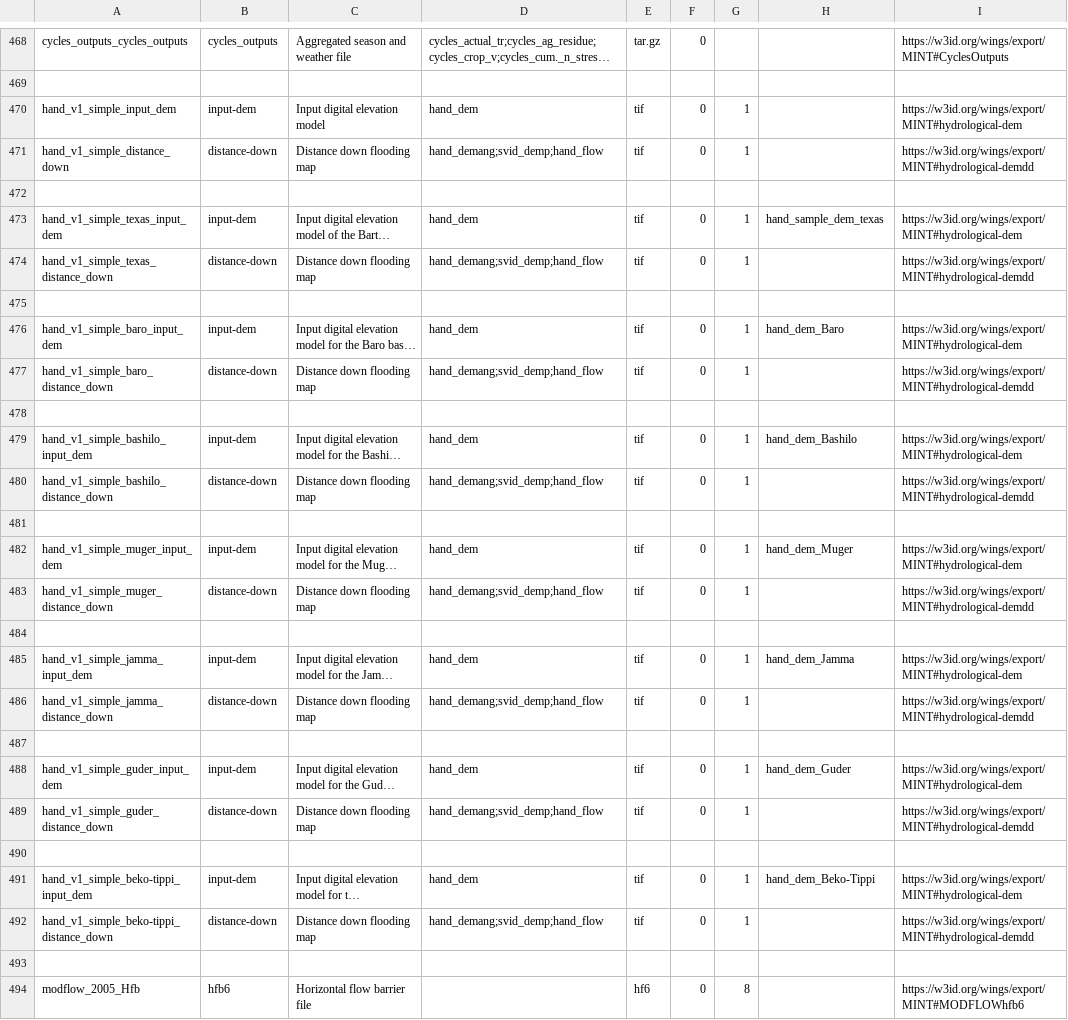
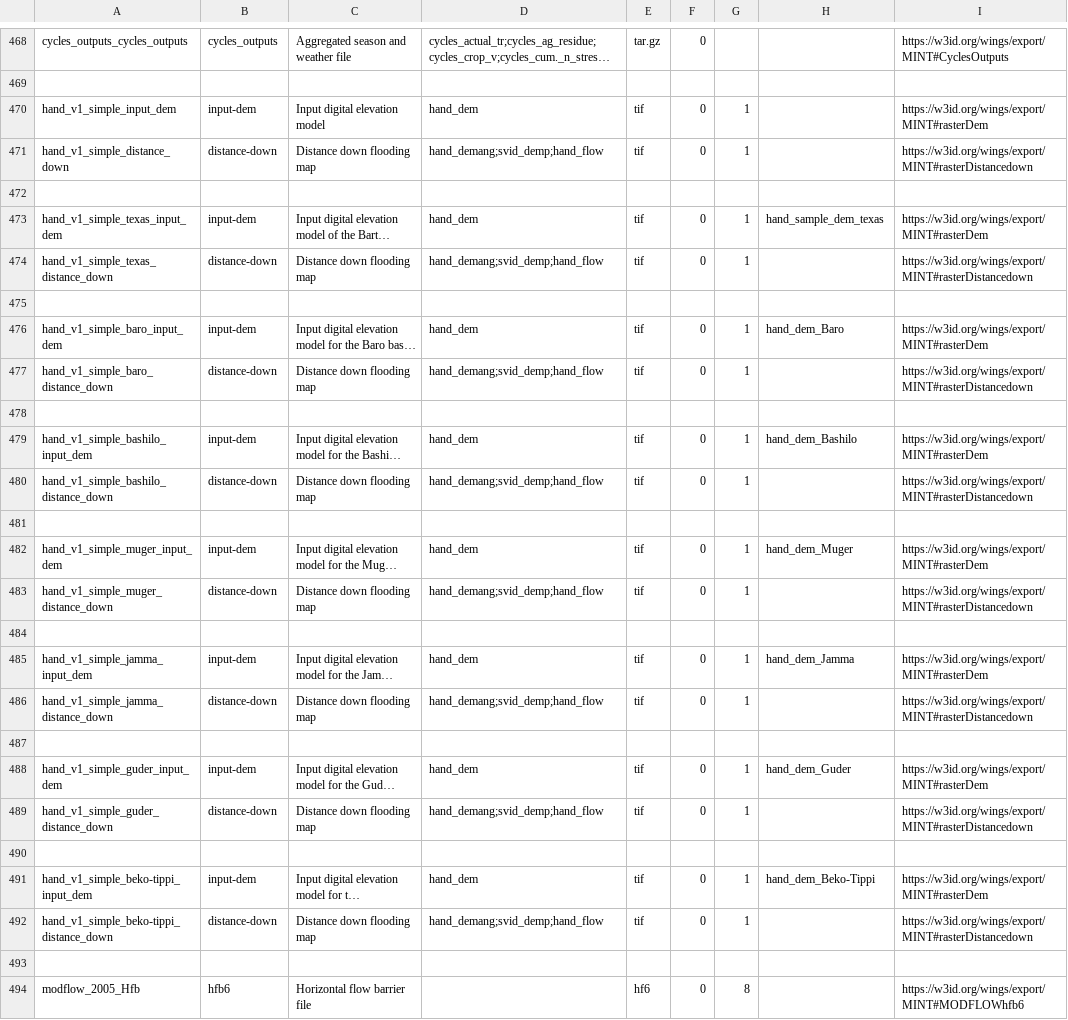
Before and after one commit to mintproject/ModelCatalog, a CSV file: Data/DatasetSpecification.csv, drawn as a sheet; only a part is shown, gaps mark what is left out; long unchanged cells end in …; the diff names each change by its address in the sheet, - before the commit and + after, or states it on an @@ line.

```diff
--- a/Data/DatasetSpecification.csv
+++ b/Data/DatasetSpecification.csv
-I470: https://w3id.org/wings/export/MINT#hydrological-dem
+I470: https://w3id.org/wings/export/MINT#rasterDem
-I471: https://w3id.org/wings/export/MINT#hydrological-demdd
+I471: https://w3id.org/wings/export/MINT#rasterDistancedown
-I473: https://w3id.org/wings/export/MINT#hydrological-dem
+I473: https://w3id.org/wings/export/MINT#rasterDem
-I474: https://w3id.org/wings/export/MINT#hydrological-demdd
+I474: https://w3id.org/wings/export/MINT#rasterDistancedown
-I476: https://w3id.org/wings/export/MINT#hydrological-dem
+I476: https://w3id.org/wings/export/MINT#rasterDem
-I477: https://w3id.org/wings/export/MINT#hydrological-demdd
+I477: https://w3id.org/wings/export/MINT#rasterDistancedown
-I479: https://w3id.org/wings/export/MINT#hydrological-dem
+I479: https://w3id.org/wings/export/MINT#rasterDem
-I480: https://w3id.org/wings/export/MINT#hydrological-demdd
+I480: https://w3id.org/wings/export/MINT#rasterDistancedown
-I482: https://w3id.org/wings/export/MINT#hydrological-dem
+I482: https://w3id.org/wings/export/MINT#rasterDem
-I483: https://w3id.org/wings/export/MINT#hydrological-demdd
+I483: https://w3id.org/wings/export/MINT#rasterDistancedown
-I485: https://w3id.org/wings/export/MINT#hydrological-dem
+I485: https://w3id.org/wings/export/MINT#rasterDem
-I486: https://w3id.org/wings/export/MINT#hydrological-demdd
+I486: https://w3id.org/wings/export/MINT#rasterDistancedown
-I488: https://w3id.org/wings/export/MINT#hydrological-dem
+I488: https://w3id.org/wings/export/MINT#rasterDem
-I489: https://w3id.org/wings/export/MINT#hydrological-demdd
+I489: https://w3id.org/wings/export/MINT#rasterDistancedown
-I491: https://w3id.org/wings/export/MINT#hydrological-dem
+I491: https://w3id.org/wings/export/MINT#rasterDem
-I492: https://w3id.org/wings/export/MINT#hydrological-demdd
+I492: https://w3id.org/wings/export/MINT#rasterDistancedown
```
Also changed, not shown: Data/ModelConfiguration.csv, Data/ModelConfigurationSetup.csv, 1 other file.
